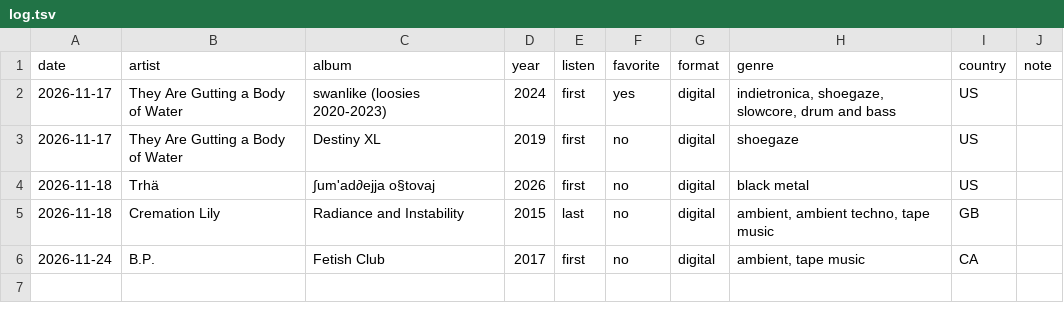
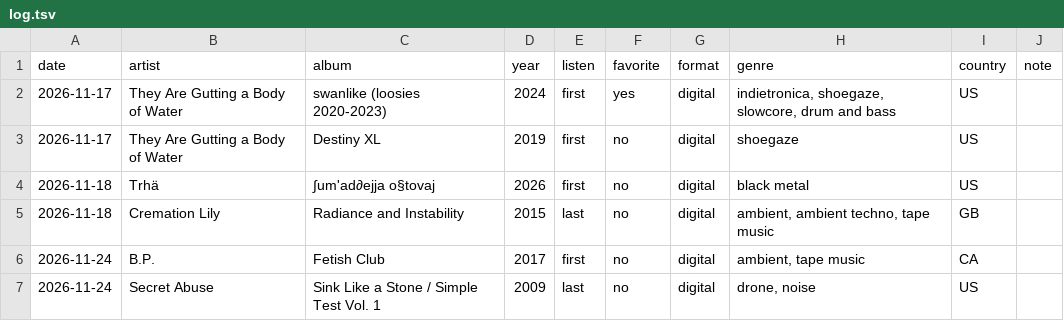
Before and after one commit to mars31heaven/albumlog.m, a TSV file: log.tsv, drawn as a sheet; the diff names each change by its address in the sheet, - before the commit and + after, or states it on an @@ line.

Commit message:
Auto-commit 2026-11-26T08:32:10-03:00

```diff
--- a/log.tsv
+++ b/log.tsv
+row 7: 2026-11-24 | Secret Abuse | Sink Like a Stone / Simple Test Vol. 1 | 2009 | last | no | digital | drone, noise | US
```
